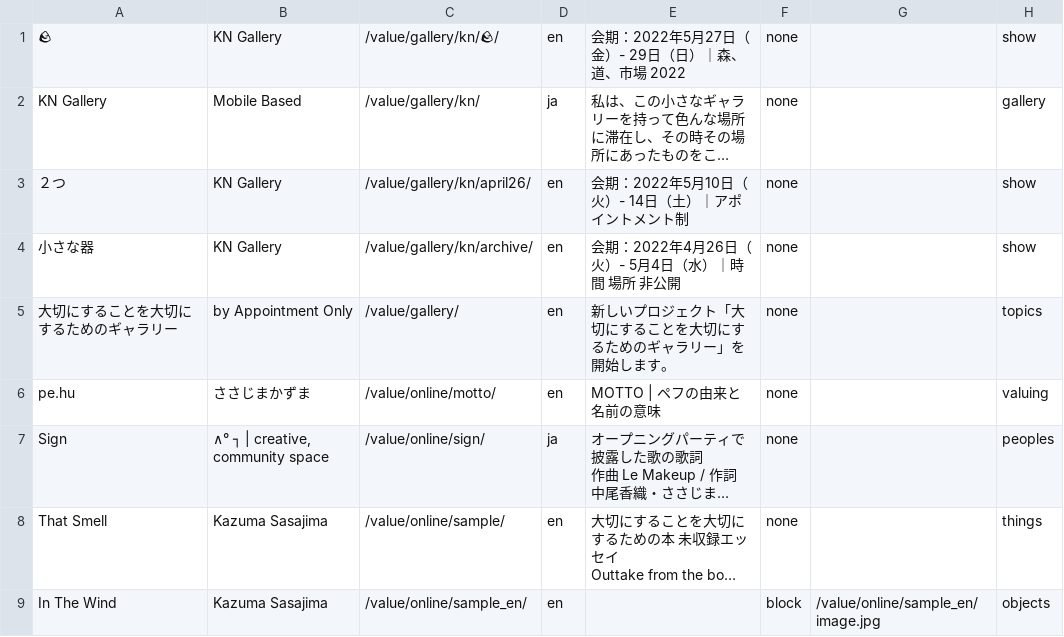
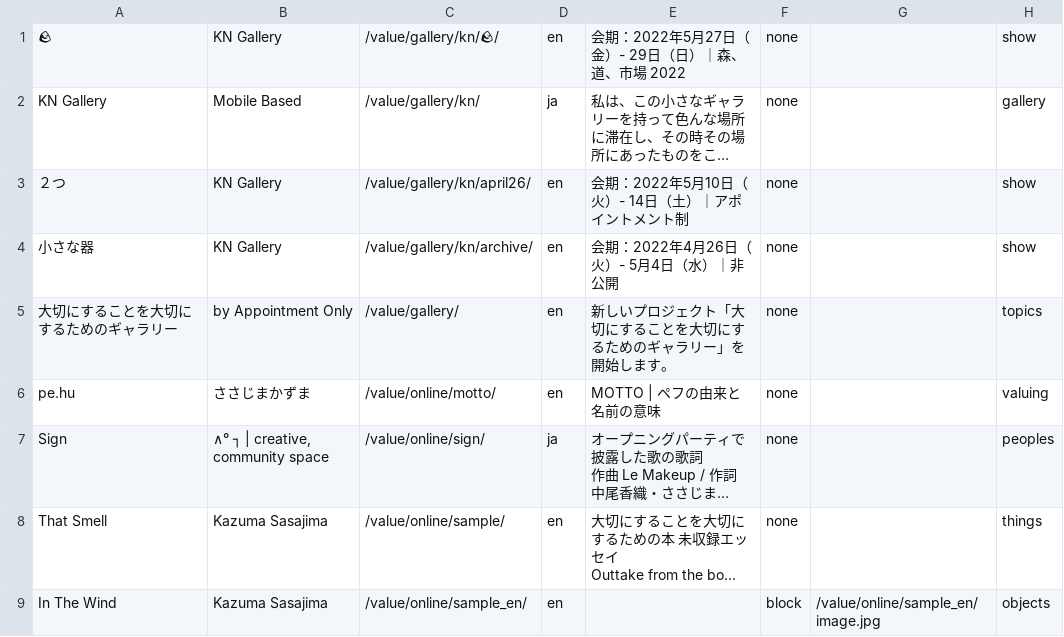
Before and after one commit to pe-hu/value, a CSV file: index/index.csv, drawn as a sheet; only a part is shown; long unchanged cells end in …; the diff names each change by its address in the sheet, - before the commit and + after, or states it on an @@ line.

Commit message:
Update index.csv

```diff
--- a/index/index.csv
+++ b/index/index.csv
-E4: 会期：2022年4月26日（火）- 5月4日（水）｜時間 場所 非公開
+E4: 会期：2022年4月26日（火）- 5月4日（水）｜非公開
```
